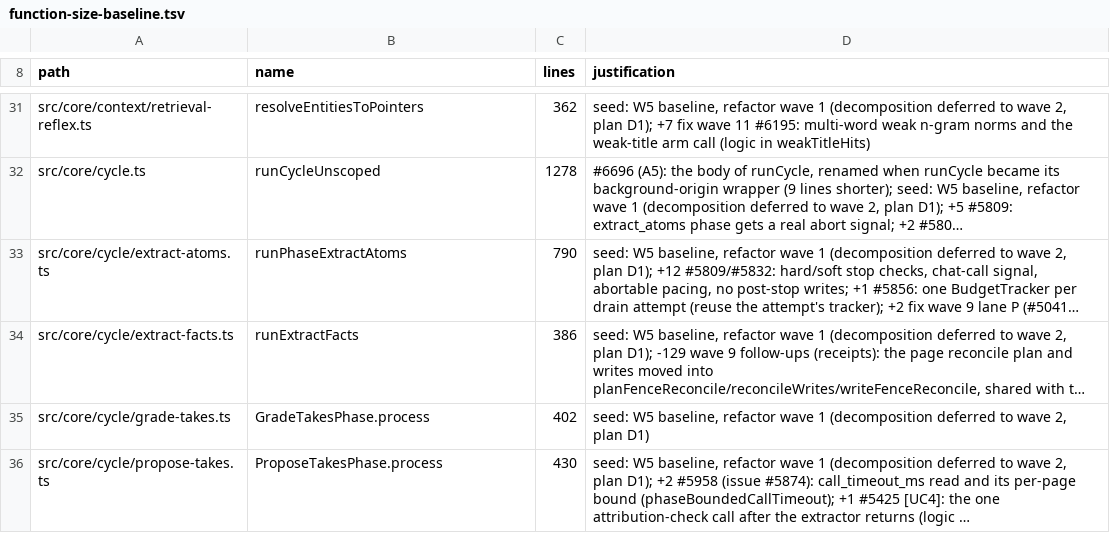
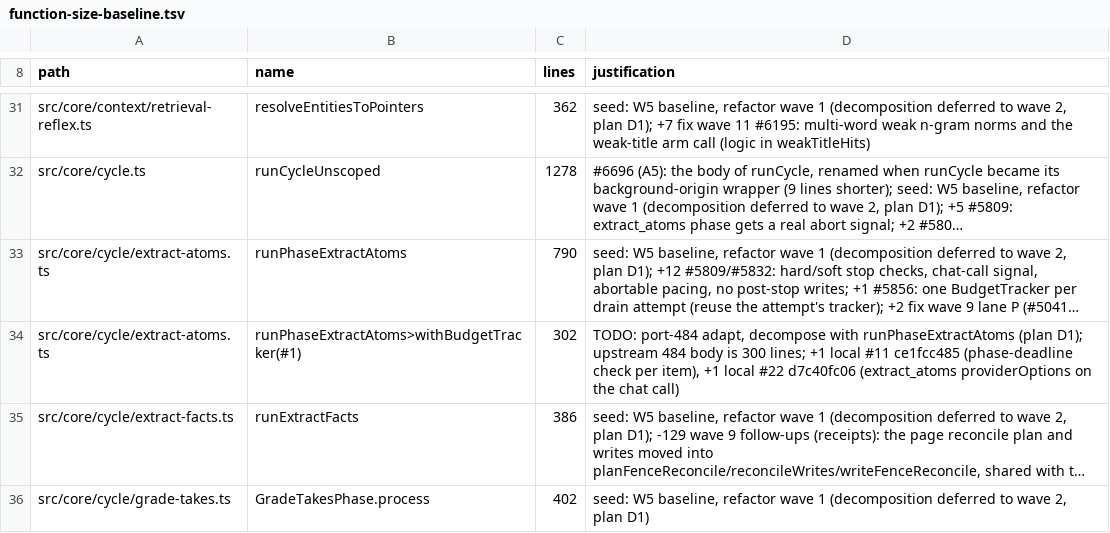
Before and after one commit to Nazim22/gbrain, a TSV file: scripts/function-size-baseline.tsv, drawn as a sheet; only a part is shown, gaps mark what is left out; the shorter side is filled out with more unchanged rows; long unchanged cells end in …; the diff names each change by its address in the sheet, - before the commit and + after, or states it on an @@ line.

```diff
--- a/scripts/function-size-baseline.tsv
+++ b/scripts/function-size-baseline.tsv
+row 34: src/core/cycle/extract-atoms.ts | runPhaseExtractAtoms>withBudgetTracker(#1) | 302 | TODO: port-484 adapt, decompose with runPhaseExtractAtoms (plan D1); upstream 484 body is 300 lines; +1 local #11 ce1fcc485 (phase-deadline check per item), +1 local #22 d7c40fc06 (extract_atoms providerOptions on the chat call)
```
Also changed, not shown: scripts/module-size-limits.tsv, 9 other files.
